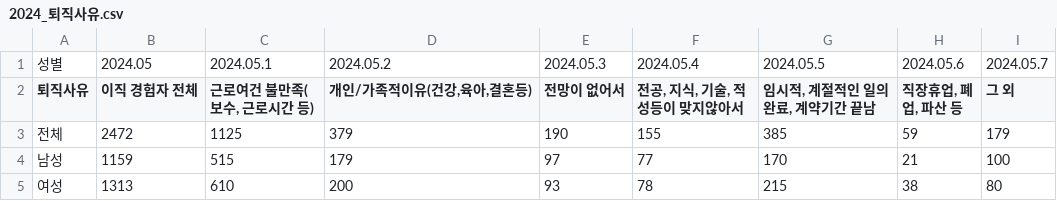
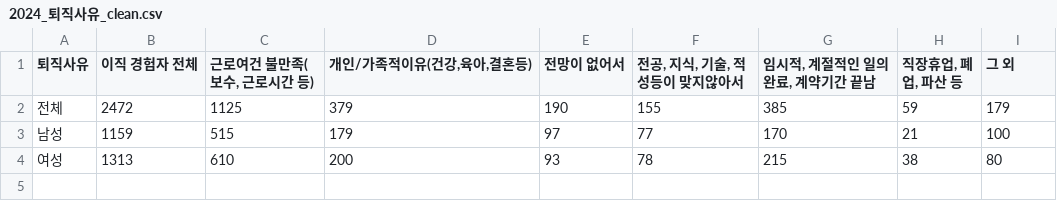
Before and after one commit to byeori-jang/mid_project, a CSV file: 2. 성별 퇴사사유 비교/2024_퇴직사유_clean.csv (was 2024_퇴직사유.csv), drawn as a sheet.

```diff
--- a/2024_퇴직사유.csv
+++ b/2. 성별 퇴사사유 비교/2024_퇴직사유_clean.csv
@@ -1,2 +1 @@
-성별,2024.05,2024.05.1,2024.05.2,2024.05.3,2024.05.4,2024.05.5,2024.05.6,2024.05.7
 퇴직사유,이직 경험자 전체,"근로여건 불만족(보수, 근로시간 등)","개인/가족적이유(건강,육아,결혼등)",전망이 없어서,"전공, 지식, 기술, 적성등이 맞지않아서","임시적, 계절적인 일의 완료, 계약기간 끝남","직장휴업, 폐업, 파산 등",그 외
```
Also changed, not shown: 2. 성별 퇴사사유 비교/2017_퇴직사유_clean.csv, 2. 성별 퇴사사유 비교/2020_퇴직사유_clean.csv, 34 other files.
